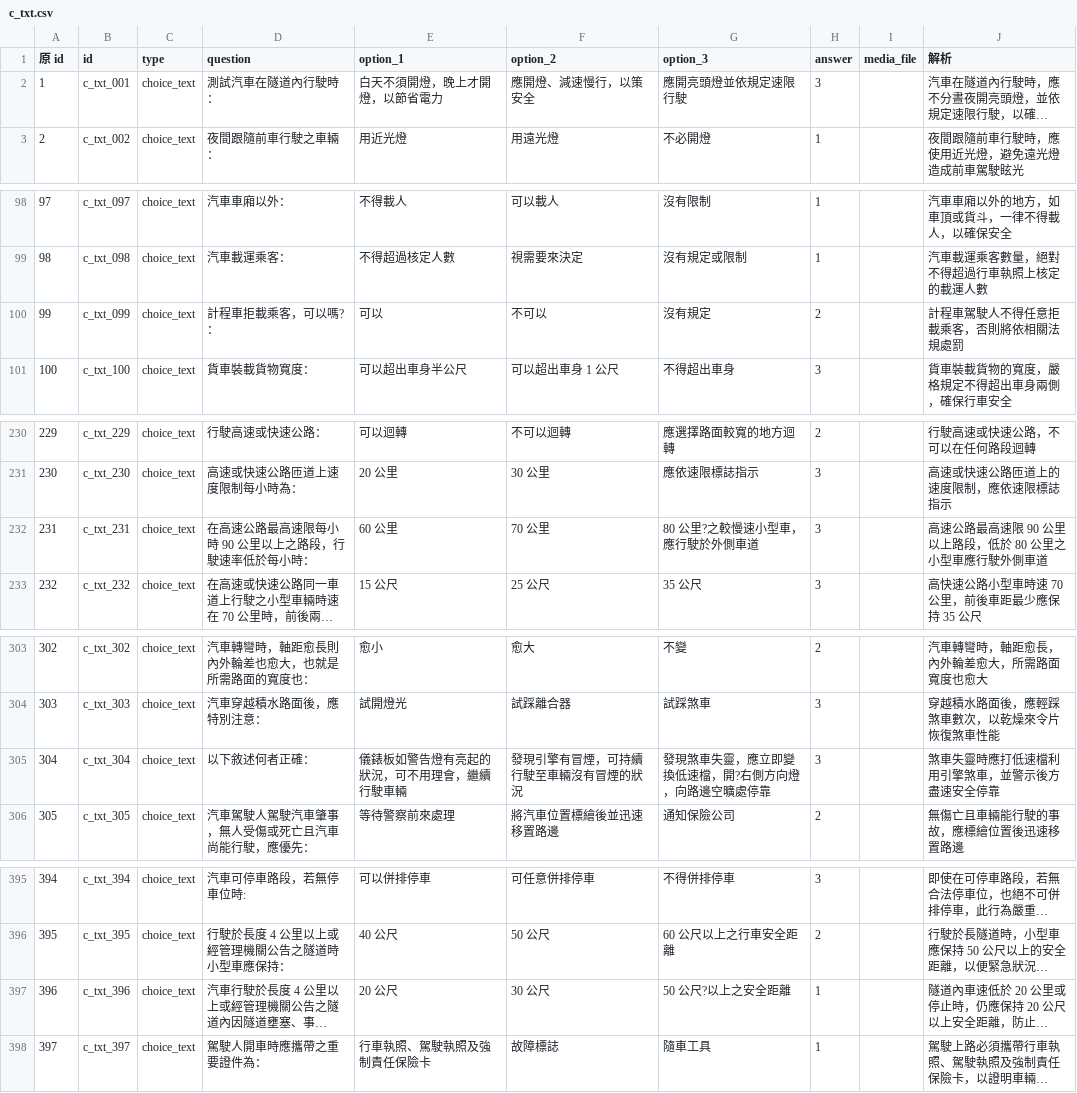
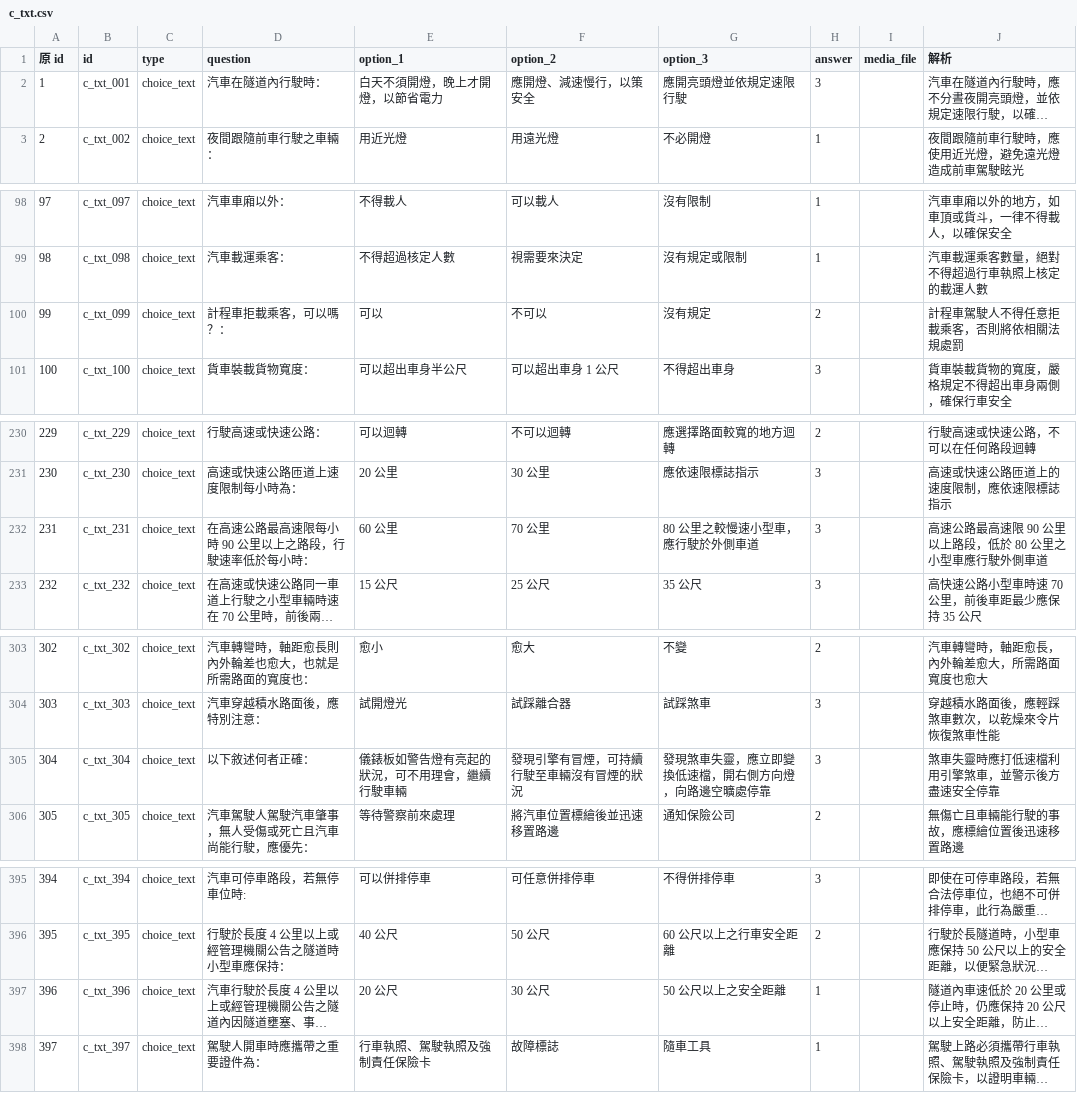
Before and after one commit to dudcb/first-pass, a CSV file: c_txt.csv, drawn as a sheet; only a part is shown, gaps mark what is left out; long unchanged cells end in …; the diff covers the shown part only; the diff names each change by its address in the sheet, - before the commit and + after, or states it on an @@ line.

```diff
--- a/c_txt.csv
+++ b/c_txt.csv
-D2 (question): 測試汽車在隧道內行駛時：
+D2 (question): 汽車在隧道內行駛時：
-D100 (question): 計程車拒載乘客，可以嗎?：
+D100 (question): 計程車拒載乘客，可以嗎？：
-G232 (option_3): 80 公里?之較慢速小型車，應行駛於外側車道
+G232 (option_3): 80 公里之較慢速小型車，應行駛於外側車道
-G305 (option_3): 發現煞車失靈，應立即變換低速檔，開?右側方向燈，向路邊空曠處停靠
+G305 (option_3): 發現煞車失靈，應立即變換低速檔，開右側方向燈，向路邊空曠處停靠
-G397 (option_3): 50 公尺?以上之安全距離
+G397 (option_3): 50 公尺以上之安全距離
```
Also changed, not shown: 1 removed row and 22 edited cells elsewhere in this file.
